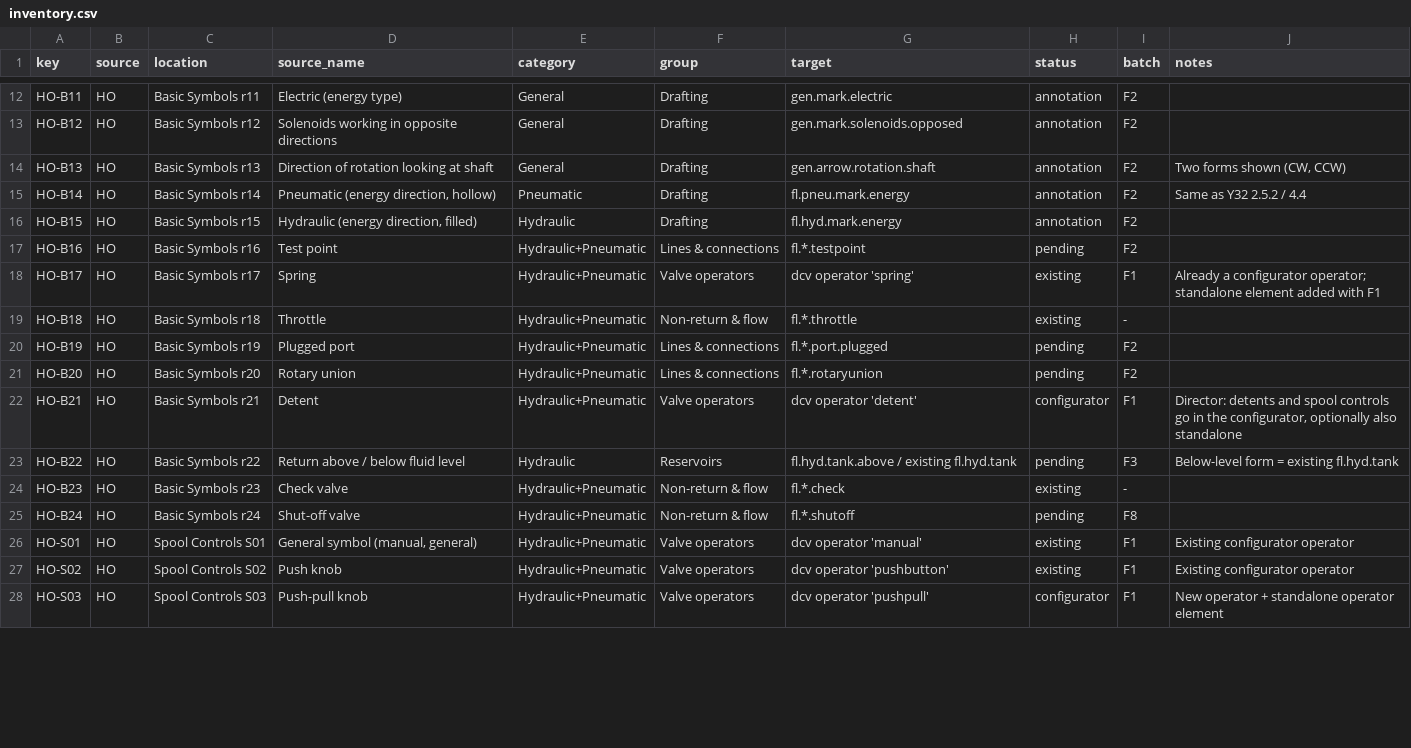
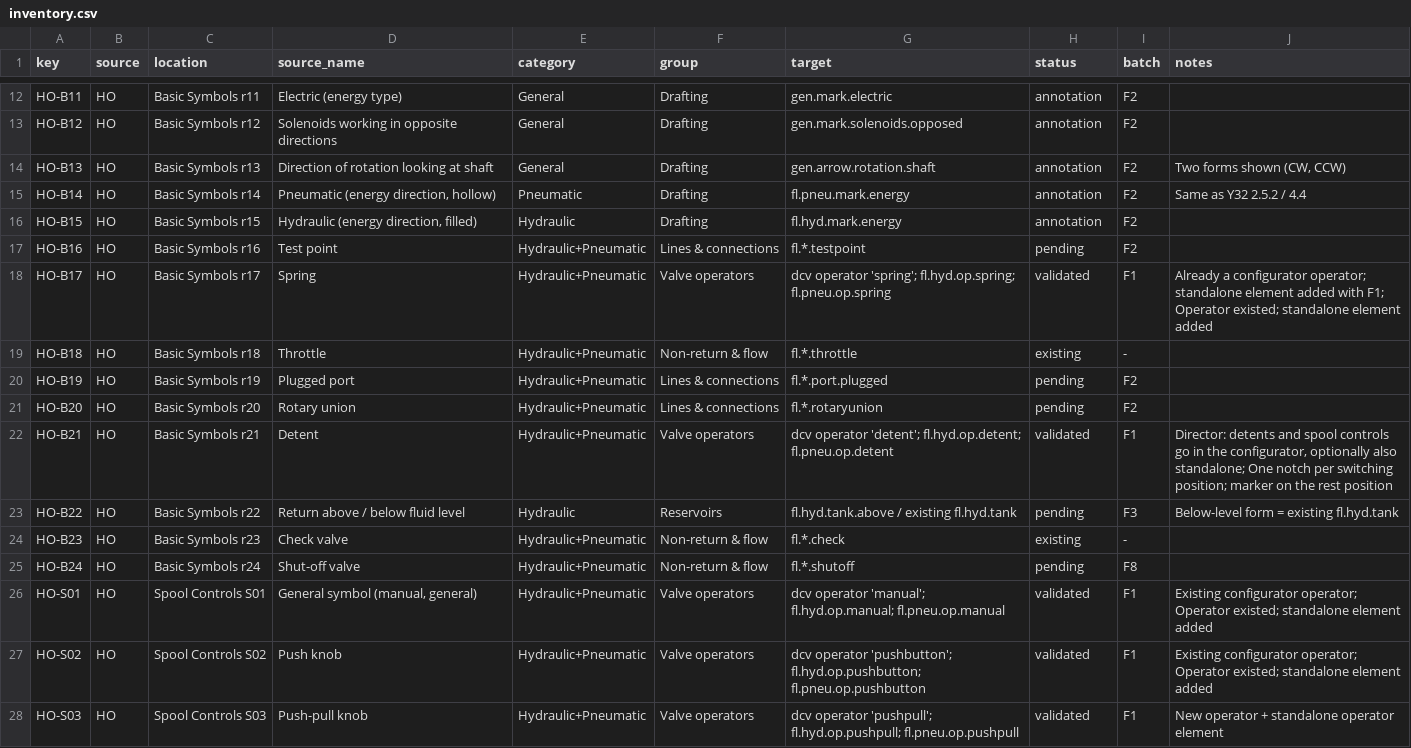
Before and after one commit to nrobertson152/OpenSchematix, a CSV file: docs/symbol-library-expansion/inventory.csv, drawn as a sheet; only a part is shown, gaps mark what is left out; the diff covers the shown part only.

```diff
--- a/docs/symbol-library-expansion/inventory.csv
+++ b/docs/symbol-library-expansion/inventory.csv
@@ -17,3 +17,3 @@ HO-B15,HO,Basic Symbols r15,"Hydraulic (energy direction, filled)",Hydraulic,Dra
 HO-B16,HO,Basic Symbols r16,Test point,Hydraulic+Pneumatic,Lines & connections,fl.*.testpoint,pending,F2,
-HO-B17,HO,Basic Symbols r17,Spring,Hydraulic+Pneumatic,Valve operators,dcv operator 'spring',existing,F1,Already a configurator operator; standalone element added with F1
+HO-B17,HO,Basic Symbols r17,Spring,Hydraulic+Pneumatic,Valve operators,dcv operator 'spring'; fl.hyd.op.spring; fl.pneu.op.spring,validated,F1,Already a configurator operator; standalone element added with F1; Operator existed; standalone element added
 HO-B18,HO,Basic Symbols r18,Throttle,Hydraulic+Pneumatic,Non-return & flow,fl.*.throttle,existing,-,
@@ -21,3 +21,3 @@ HO-B19,HO,Basic Symbols r19,Plugged port,Hydraulic+Pneumatic,Lines & connections
 HO-B20,HO,Basic Symbols r20,Rotary union,Hydraulic+Pneumatic,Lines & connections,fl.*.rotaryunion,pending,F2,
-HO-B21,HO,Basic Symbols r21,Detent,Hydraulic+Pneumatic,Valve operators,dcv operator 'detent',configurator,F1,"Director: detents and spool controls go in the configurator, optionally also standalone"
+HO-B21,HO,Basic Symbols r21,Detent,Hydraulic+Pneumatic,Valve operators,dcv operator 'detent'; fl.hyd.op.detent; fl.pneu.op.detent,validated,F1,"Director: detents and spool controls go in the configurator, optionally also standalone; One notch per switching position; marker on the rest position"
 HO-B22,HO,Basic Symbols r22,Return above / below fluid level,Hydraulic,Reservoirs,fl.hyd.tank.above / existing fl.hyd.tank,pending,F3,Below-level form = existing fl.hyd.tank
@@ -25,4 +25,4 @@ HO-B23,HO,Basic Symbols r23,Check valve,Hydraulic+Pneumatic,Non-return & flow,fl
 HO-B24,HO,Basic Symbols r24,Shut-off valve,Hydraulic+Pneumatic,Non-return & flow,fl.*.shutoff,pending,F8,
-HO-S01,HO,Spool Controls S01,"General symbol (manual, general)",Hydraulic+Pneumatic,Valve operators,dcv operator 'manual',existing,F1,Existing configurator operator
-HO-S02,HO,Spool Controls S02,Push knob,Hydraulic+Pneumatic,Valve operators,dcv operator 'pushbutton',existing,F1,Existing configurator operator
-HO-S03,HO,Spool Controls S03,Push-pull knob,Hydraulic+Pneumatic,Valve operators,dcv operator 'pushpull',configurator,F1,New operator + standalone operator element
+HO-S01,HO,Spool Controls S01,"General symbol (manual, general)",Hydraulic+Pneumatic,Valve operators,dcv operator 'manual'; fl.hyd.op.manual; fl.pneu.op.manual,validated,F1,Existing configurator operator; Operator existed; standalone element added
+HO-S02,HO,Spool Controls S02,Push knob,Hydraulic+Pneumatic,Valve operators,dcv operator 'pushbutton'; fl.hyd.op.pushbutton; fl.pneu.op.pushbutton,validated,F1,Existing configurator operator; Operator existed; standalone element added
+HO-S03,HO,Spool Controls S03,Push-pull knob,Hydraulic+Pneumatic,Valve operators,dcv operator 'pushpull'; fl.hyd.op.pushpull; fl.pneu.op.pushpull,validated,F1,New operator + standalone operator element
```
Also changed, not shown: 122 edited cells elsewhere in this file, 9 other files.
